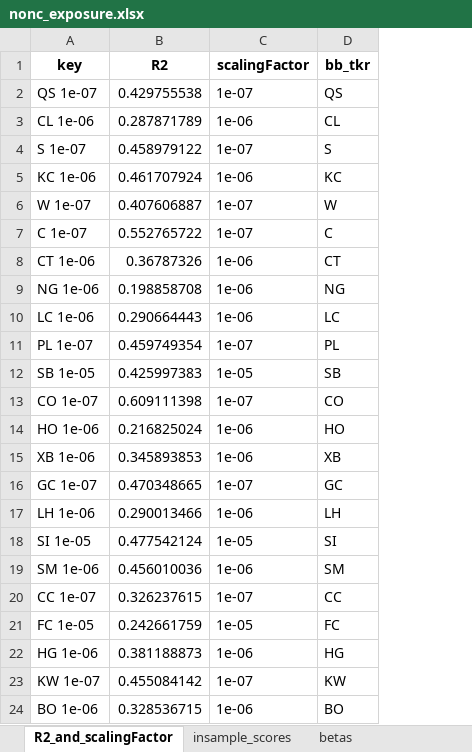
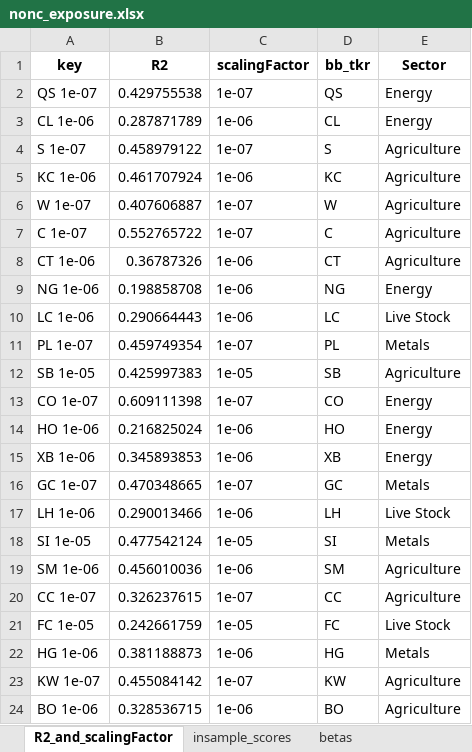
Before and after one commit to domboos/cftc, an Excel workbook: results/nonc_exposure.xlsx, sheet R2_and_scalingFactor, drawn as a sheet; values as stored, in another font and other column widths than the file's, no borders; the diff names each change by its address in the sheet, - before the commit and + after, or states it on an @@ line.

```diff
--- a/results/nonc_exposure.xlsx (sheet R2_and_scalingFactor)
+++ b/results/nonc_exposure.xlsx (sheet R2_and_scalingFactor)
+column E (Sector), rows 2-24: Energy | Energy | Agriculture | Agriculture | Agriculture | Agriculture | Agriculture | Energy | Live Stock | Metals | Agriculture | Energy | Energy | Energy | Metals | Live Stock | Metals | Agriculture | Agriculture | Live Stock | Metals | Agriculture | Agriculture
```
Also changed, not shown: results/Choice_Gamma.xlsx, results/mm_exposure.xlsx, 7 other files.
